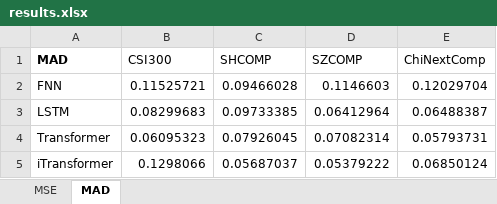
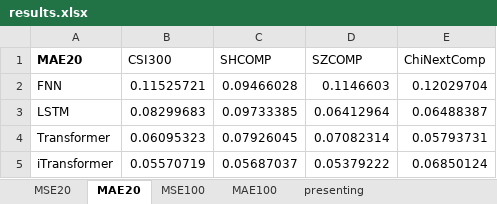
Before and after one commit to sssh3/rv_prediction, an Excel workbook: results.xlsx, sheet MAE20, drawn as a sheet; values as stored, in another font and other column widths than the file's, no borders; the diff names each change by its address in the sheet, - before the commit and + after, or states it on an @@ line.

```diff
--- a/results.xlsx (sheet MAE20)
+++ b/results.xlsx (sheet MAE20)
-sheet tab: MSE
+sheet tab: MSE20
-sheet tab: MAD
+sheet tab: MAE20
+sheet tab: MSE100
+sheet tab: MAE100
+sheet tab: presenting
-A1: MAD
+A1: MAE20
-B5 (CSI300): 0.1298066
+B5 (CSI300): 0.05570719
```
Also changed, not shown: sheet MSE20, other sheet tabs, 15 other files.
